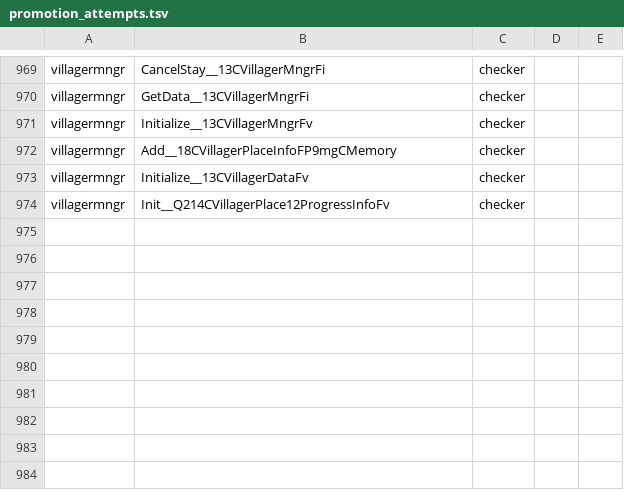
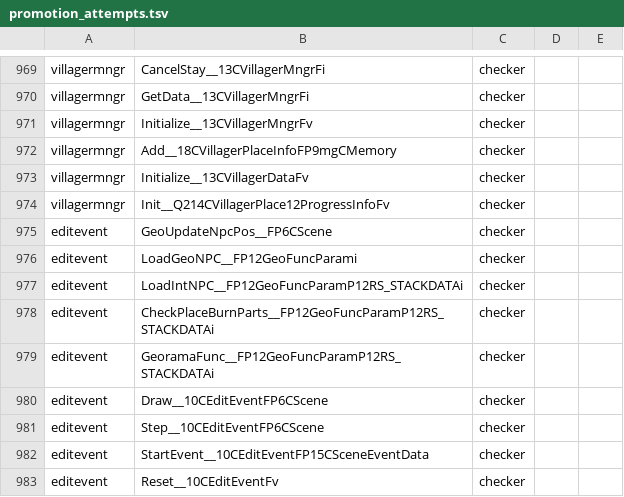
Before and after one commit to Plarpoon/ChronicleTwo, a TSV file: scripts/re/promotion_attempts.tsv, drawn as a sheet; only a part is shown, gaps mark what is left out; the diff names each change by its address in the sheet, - before the commit and + after, or states it on an @@ line.

Commit message:
Draft editevent state machine and NPC handlers

```diff
--- a/scripts/re/promotion_attempts.tsv
+++ b/scripts/re/promotion_attempts.tsv
+row 975: editevent | GeoUpdateNpcPos__FP6CScene | checker
+row 976: editevent | LoadGeoNPC__FP12GeoFuncParami | checker
+row 977: editevent | LoadIntNPC__FP12GeoFuncParamP12RS_STACKDATAi | checker
+row 978: editevent | CheckPlaceBurnParts__FP12GeoFuncParamP12RS_STACKDATAi | checker
+row 979: editevent | GeoramaFunc__FP12GeoFuncParamP12RS_STACKDATAi | checker
+row 980: editevent | Draw__10CEditEventFP6CScene | checker
+row 981: editevent | Step__10CEditEventFP6CScene | checker
+row 982: editevent | StartEvent__10CEditEventFP15CSceneEventData | checker
+row 983: editevent | Reset__10CEditEventFv | checker
```
Also changed, not shown: 2 other files.
